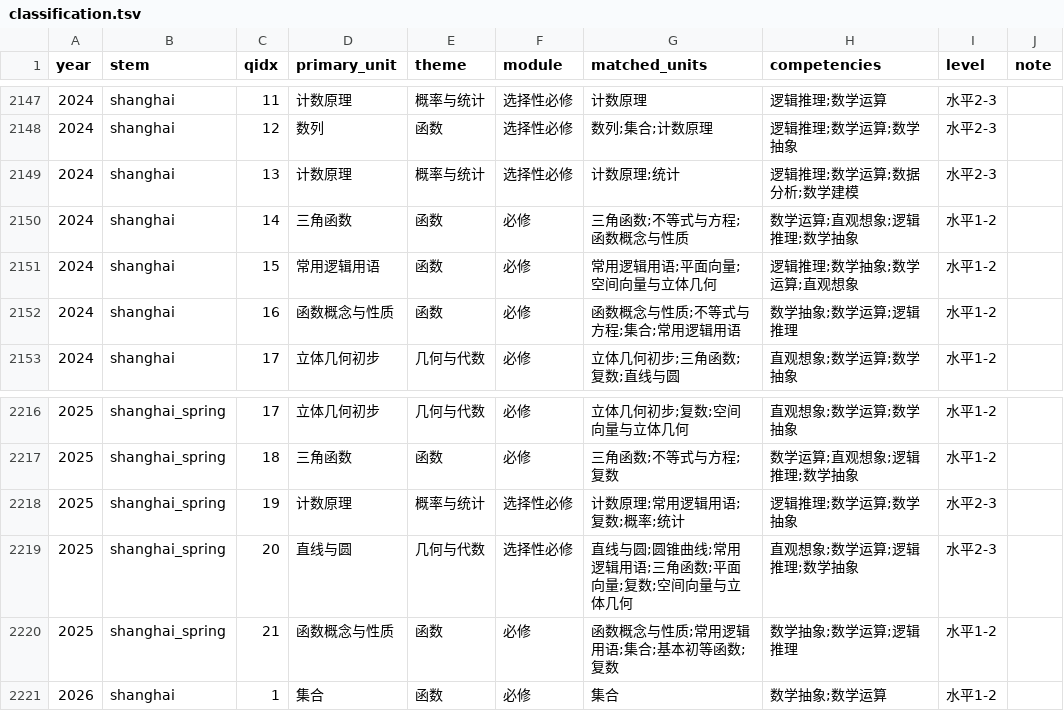
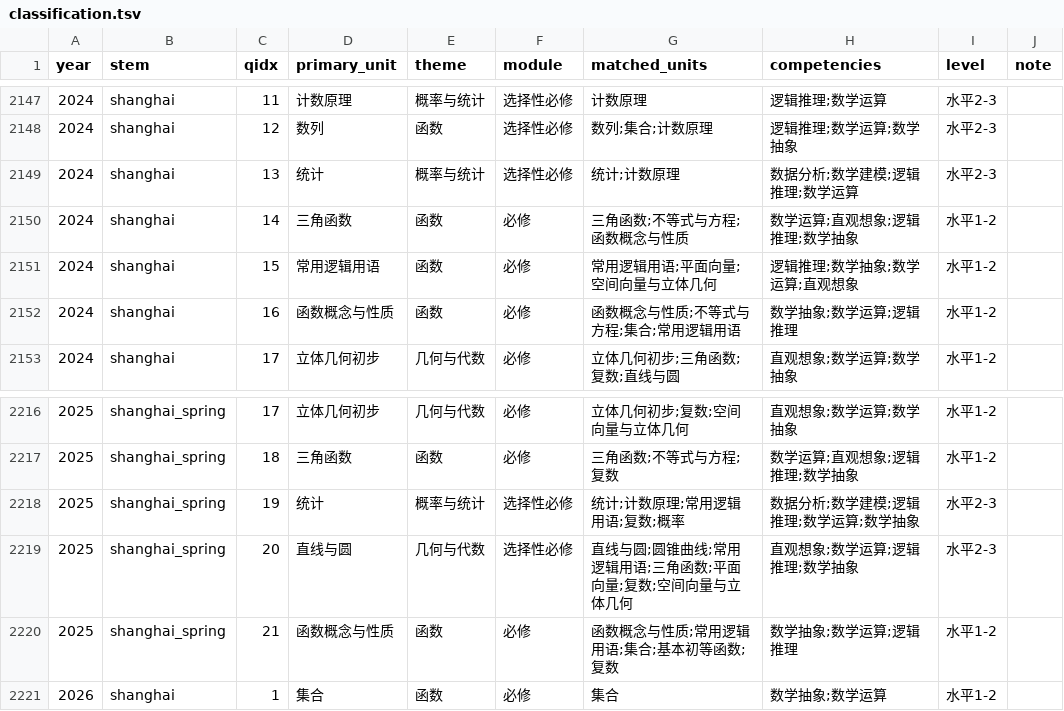
Before and after one commit to mypopydev/Gaokao-Math-Problems-Compilation, a TSV file: docs/classify/classification.tsv, drawn as a sheet; only a part is shown, gaps mark what is left out.

Commit message:
docs(classify): 概率与统计主题准确性审计,新增统计优先规则纠正2道误判
- 审计计数原理/概率/统计全量边界对+单元抽样,准确率约99.9%
- 根因: '排列'假阳性(茎叶图'排列在中间'非排列数)致统计题被计数原理吸走
- 新增统计优先规则(茎叶图/直方图/百分位/中位数/回归/相关系数等),统计提升到第0位
- 补齐三角优先规则的 if scored and 空值守卫
- 修正2道: 2024上海q13(分层抽样/方差)、2025春考q19(茎叶图) 计数原理->统计,零副作用
- 计数原理132->130, 统计17->19; 新增ps_audit.md

```diff
--- a/docs/classify/classification.tsv
+++ b/docs/classify/classification.tsv
@@ -2148,3 +2148,3 @@ year	stem	qidx	primary_unit	theme	module	matched_units	competencies	level	note
 2024	shanghai	12	数列	函数	选择性必修	数列;集合;计数原理	逻辑推理;数学运算;数学抽象	水平2-3	
-2024	shanghai	13	计数原理	概率与统计	选择性必修	计数原理;统计	逻辑推理;数学运算;数据分析;数学建模	水平2-3	
+2024	shanghai	13	统计	概率与统计	选择性必修	统计;计数原理	数据分析;数学建模;逻辑推理;数学运算	水平2-3	
 2024	shanghai	14	三角函数	函数	必修	三角函数;不等式与方程;函数概念与性质	数学运算;直观想象;逻辑推理;数学抽象	水平1-2	
@@ -2217,3 +2217,3 @@ year	stem	qidx	primary_unit	theme	module	matched_units	competencies	level	note
 2025	shanghai_spring	18	三角函数	函数	必修	三角函数;不等式与方程;复数	数学运算;直观想象;逻辑推理;数学抽象	水平1-2	
-2025	shanghai_spring	19	计数原理	概率与统计	选择性必修	计数原理;常用逻辑用语;复数;概率;统计	逻辑推理;数学运算;数学抽象	水平2-3	
+2025	shanghai_spring	19	统计	概率与统计	选择性必修	统计;计数原理;常用逻辑用语;复数;概率	数据分析;数学建模;逻辑推理;数学运算;数学抽象	水平2-3	
 2025	shanghai_spring	20	直线与圆	几何与代数	选择性必修	直线与圆;圆锥曲线;常用逻辑用语;三角函数;平面向量;复数;空间向量与立体几何	直观想象;数学运算;逻辑推理;数学抽象	水平2-3	
```
Also changed, not shown: 3 other files.
